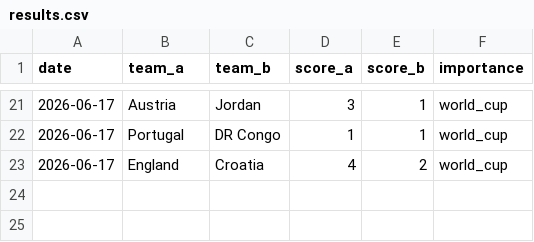
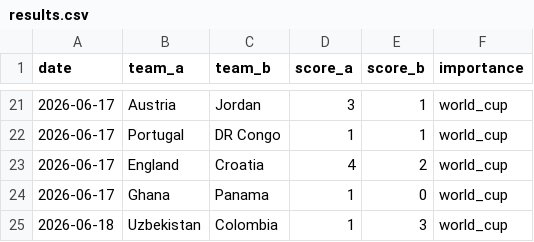
Before and after one commit to Ricosaur/worldcup-sim, a CSV file: data/results.csv, drawn as a sheet; only a part is shown, gaps mark what is left out; the diff names each change by its address in the sheet, - before the commit and + after, or states it on an @@ line.

```diff
--- a/data/results.csv
+++ b/data/results.csv
+row 24: 2026-06-17 | Ghana | Panama | 1 | 0 | world_cup
+row 25: 2026-06-18 | Uzbekistan | Colombia | 1 | 3 | world_cup
```
